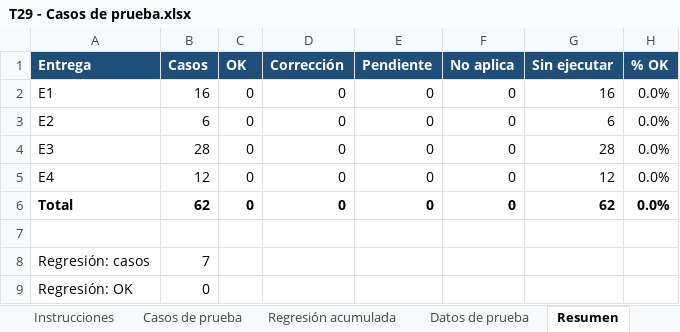
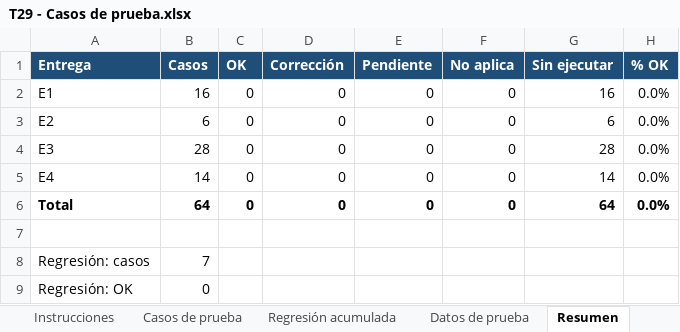
Before and after one commit to ardc2440/AldebaranWEB, an Excel workbook: documentos/2026-10-20 RQM Complemento de Modúlo de consulta de logs/T29 - Casos de prueba.xlsx, sheet Resumen, drawn as a sheet; values as stored, in another font and other column widths than the file's, no borders; the diff names each change by its address in the sheet, - before the commit and + after, or states it on an @@ line.

```diff
--- a/documentos/2026-10-20 RQM Complemento de Modúlo de consulta de logs/T29 - Casos de prueba.xlsx (sheet Resumen)
+++ b/documentos/2026-10-20 RQM Complemento de Modúlo de consulta de logs/T29 - Casos de prueba.xlsx (sheet Resumen)
-B5 (Casos): 12
+B5 (Casos): 14
-G5 (Sin ejecutar): 12
+G5 (Sin ejecutar): 14
-B6 (Casos): 62
+B6 (Casos): 64
-G6 (Sin ejecutar): 62
+G6 (Sin ejecutar): 64
```
Also changed, not shown: sheet Casos de prueba, formulas that keep their value, 2 other files.
